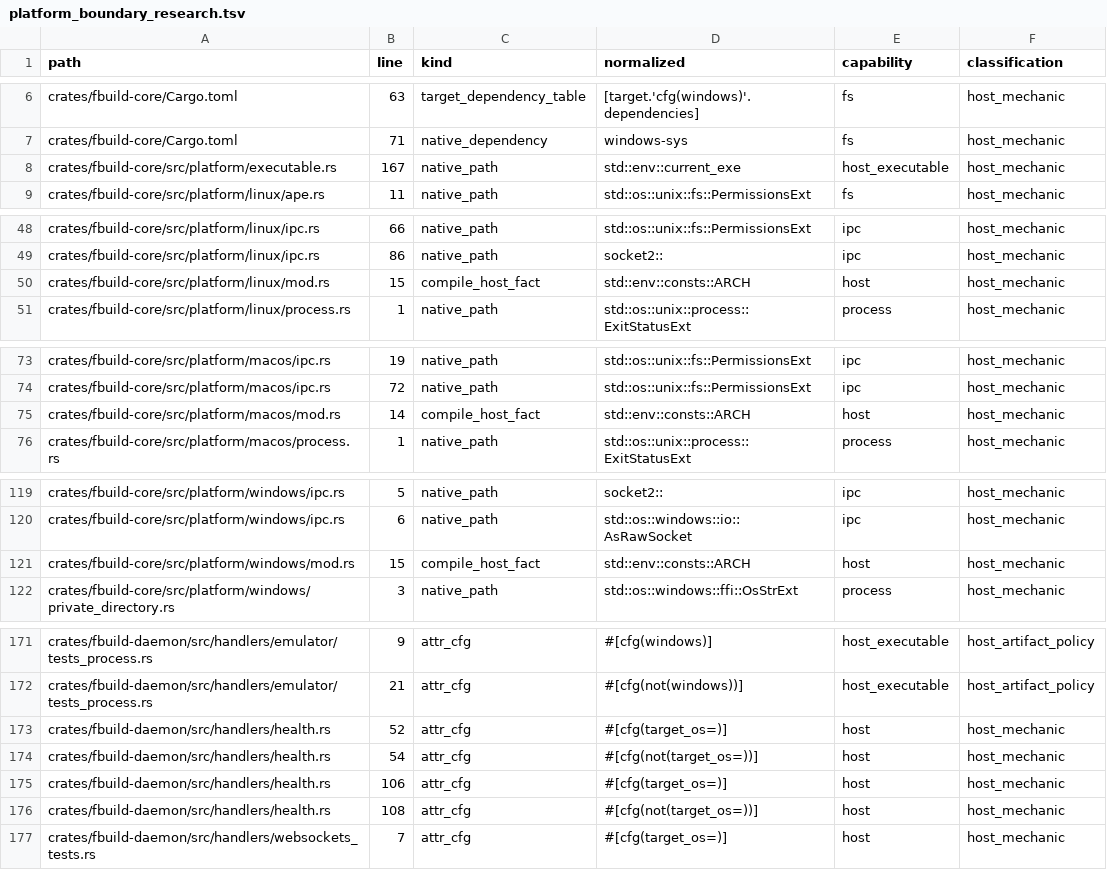
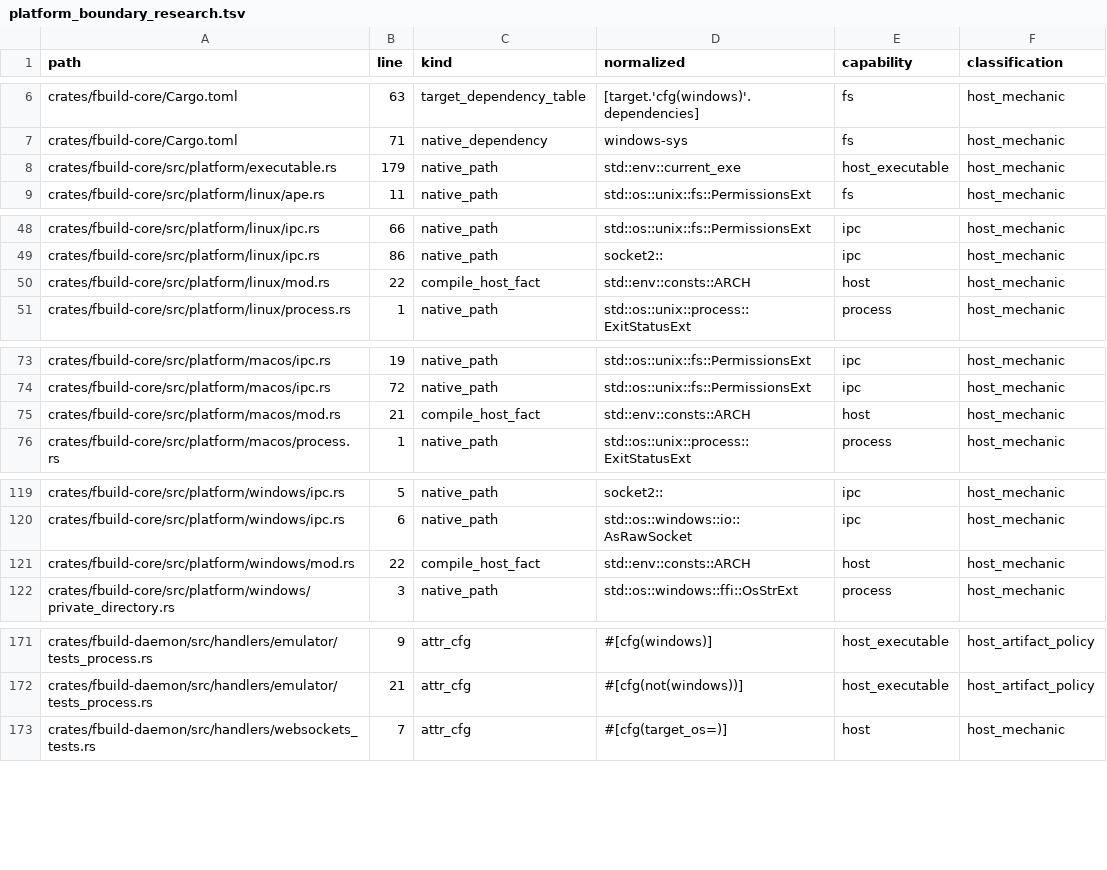
Before and after one commit to FastLED/fbuild, a TSV file: ci/platform_boundary_research.tsv, drawn as a sheet; only a part is shown, gaps mark what is left out.

Commit message:
refactor(platform): own the live image path behind the platform facade
The daemon image-hash handler selected the running image with
`#[cfg(target_os = "linux")]` / `#[cfg(not(target_os = "linux"))]` pairs in
both its production path and its test, so host selection leaked into
fbuild-daemon (fbuild#1315 phase 9/9, criterion "concrete modules confined to
the authorized boundary").

Add `platform::executable::replace_proof_live_image()`: the concrete hosts own
the handle (Linux `/proc/self/exe`, which keeps naming the loaded inode after
the launch path is replaced, renamed, or unlinked; other hosts report `None`),
and the facade exposes it without any caller-visible cfg. The daemon keeps its
own policy: it falls back to the launch path and retains the mtime restart
decision when the host has no replace-proof handle.

Also delete the ledger regeneration escape hatch. `enforce_platform_boundary.py`
could rewrite `ci/platform_boundary_ledger.tsv` and the Dylint baseline from
whatever the tree currently contained, which turns a failing gate into a
recording step. Both are reviewed artifacts: a delta must now be explained
occurrence by occurrence. `--print-totals` (used by CI) is unchanged.

Ledger 44 -> 40 rows, Dylint baseline 43 -> 39; the independent scanner agrees
at 40/39, and the four health.rs rows left both files, so this is a migration
rather than a re-baseline.

```diff
--- a/ci/platform_boundary_research.tsv
+++ b/ci/platform_boundary_research.tsv
@@ -7,3 +7,3 @@ crates/fbuild-core/Cargo.toml	63	target_dependency_table	[target.'cfg(windows)'.
 crates/fbuild-core/Cargo.toml	71	native_dependency	windows-sys	fs	host_mechanic
-crates/fbuild-core/src/platform/executable.rs	167	native_path	std::env::current_exe	host_executable	host_mechanic
+crates/fbuild-core/src/platform/executable.rs	179	native_path	std::env::current_exe	host_executable	host_mechanic
 crates/fbuild-core/src/platform/linux/ape.rs	11	native_path	std::os::unix::fs::PermissionsExt	fs	host_mechanic
@@ -49,3 +49,3 @@ crates/fbuild-core/src/platform/linux/ipc.rs	66	native_path	std::os::unix::fs::P
 crates/fbuild-core/src/platform/linux/ipc.rs	86	native_path	socket2::	ipc	host_mechanic
-crates/fbuild-core/src/platform/linux/mod.rs	15	compile_host_fact	std::env::consts::ARCH	host	host_mechanic
+crates/fbuild-core/src/platform/linux/mod.rs	22	compile_host_fact	std::env::consts::ARCH	host	host_mechanic
 crates/fbuild-core/src/platform/linux/process.rs	1	native_path	std::os::unix::process::ExitStatusExt	process	host_mechanic
@@ -74,3 +74,3 @@ crates/fbuild-core/src/platform/macos/ipc.rs	19	native_path	std::os::unix::fs::P
 crates/fbuild-core/src/platform/macos/ipc.rs	72	native_path	std::os::unix::fs::PermissionsExt	ipc	host_mechanic
-crates/fbuild-core/src/platform/macos/mod.rs	14	compile_host_fact	std::env::consts::ARCH	host	host_mechanic
+crates/fbuild-core/src/platform/macos/mod.rs	21	compile_host_fact	std::env::consts::ARCH	host	host_mechanic
 crates/fbuild-core/src/platform/macos/process.rs	1	native_path	std::os::unix::process::ExitStatusExt	process	host_mechanic
@@ -120,3 +120,3 @@ crates/fbuild-core/src/platform/windows/ipc.rs	5	native_path	socket2::	ipc	host_
 crates/fbuild-core/src/platform/windows/ipc.rs	6	native_path	std::os::windows::io::AsRawSocket	ipc	host_mechanic
-crates/fbuild-core/src/platform/windows/mod.rs	15	compile_host_fact	std::env::consts::ARCH	host	host_mechanic
+crates/fbuild-core/src/platform/windows/mod.rs	22	compile_host_fact	std::env::consts::ARCH	host	host_mechanic
 crates/fbuild-core/src/platform/windows/private_directory.rs	3	native_path	std::os::windows::ffi::OsStrExt	process	host_mechanic
@@ -172,6 +172,2 @@ crates/fbuild-daemon/src/handlers/emulator/tests_process.rs	9	attr_cfg	#[cfg(win
 crates/fbuild-daemon/src/handlers/emulator/tests_process.rs	21	attr_cfg	#[cfg(not(windows))]	host_executable	host_artifact_policy
-crates/fbuild-daemon/src/handlers/health.rs	52	attr_cfg	#[cfg(target_os=)]	host	host_mechanic
-crates/fbuild-daemon/src/handlers/health.rs	54	attr_cfg	#[cfg(not(target_os=))]	host	host_mechanic
-crates/fbuild-daemon/src/handlers/health.rs	106	attr_cfg	#[cfg(target_os=)]	host	host_mechanic
-crates/fbuild-daemon/src/handlers/health.rs	108	attr_cfg	#[cfg(not(target_os=))]	host	host_mechanic
 crates/fbuild-daemon/src/handlers/websockets_tests.rs	7	attr_cfg	#[cfg(target_os=)]	host	host_mechanic
```
Also changed, not shown: ci/platform_boundary_ledger.tsv, 9 other files.
